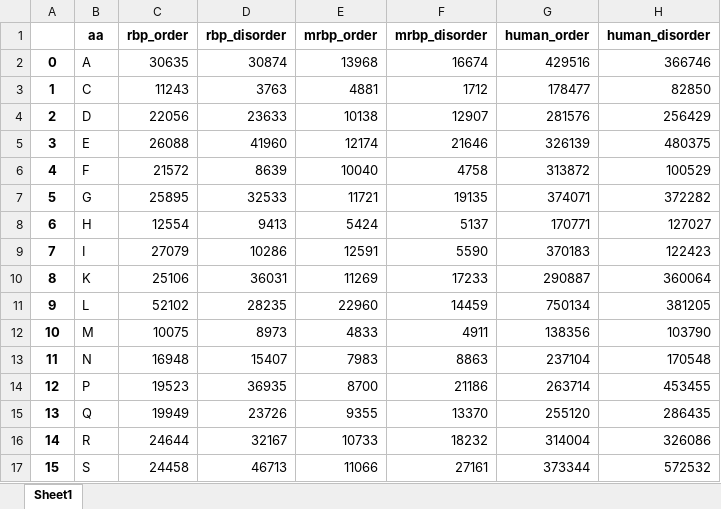
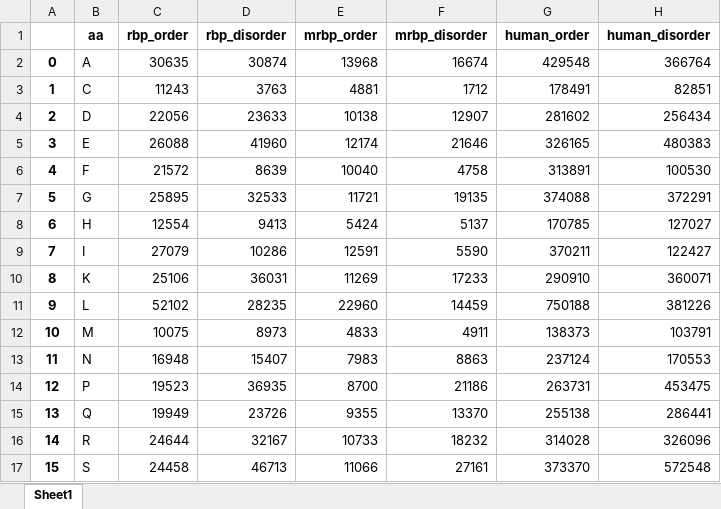
Before and after one commit to allmwh/the_return_of_the_rings, an Excel workbook: output/table_s2~s5/VSL2.xlsx, sheet Sheet1, drawn as a sheet; only a part is shown; values as stored, in another font and other column widths than the file's, no borders; the diff covers the shown part only; the diff names each change by its address in the sheet, - before the commit and + after, or states it on an @@ line.

```diff
--- a/output/table_s2~s5/VSL2.xlsx (sheet Sheet1)
+++ b/output/table_s2~s5/VSL2.xlsx (sheet Sheet1)
-G2 (human_order): 429516
+G2 (human_order): 429548
-H2 (human_disorder): 366746
+H2 (human_disorder): 366764
-G3 (human_order): 178477
+G3 (human_order): 178491
-H3 (human_disorder): 82850
+H3 (human_disorder): 82851
-G4 (human_order): 281576
+G4 (human_order): 281602
-H4 (human_disorder): 256429
+H4 (human_disorder): 256434
-G5 (human_order): 326139
+G5 (human_order): 326165
-H5 (human_disorder): 480375
+H5 (human_disorder): 480383
-G6 (human_order): 313872
+G6 (human_order): 313891
-H6 (human_disorder): 100529
+H6 (human_disorder): 100530
-G7 (human_order): 374071
+G7 (human_order): 374088
-H7 (human_disorder): 372282
+H7 (human_disorder): 372291
-G8 (human_order): 170771
+G8 (human_order): 170785
-G9 (human_order): 370183
+G9 (human_order): 370211
-H9 (human_disorder): 122423
+H9 (human_disorder): 122427
-G10 (human_order): 290887
+G10 (human_order): 290910
-H10 (human_disorder): 360064
+H10 (human_disorder): 360071
-G11 (human_order): 750134
+G11 (human_order): 750188
-H11 (human_disorder): 381205
+H11 (human_disorder): 381226
-G12 (human_order): 138356
+G12 (human_order): 138373
-H12 (human_disorder): 103790
+H12 (human_disorder): 103791
-G13 (human_order): 237104
+G13 (human_order): 237124
-H13 (human_disorder): 170548
+H13 (human_disorder): 170553
-G14 (human_order): 263714
+G14 (human_order): 263731
-H14 (human_disorder): 453455
+H14 (human_disorder): 453475
-G15 (human_order): 255120
+G15 (human_order): 255138
-H15 (human_disorder): 286435
+H15 (human_disorder): 286441
-G16 (human_order): 314004
+G16 (human_order): 314028
-H16 (human_disorder): 326086
+H16 (human_disorder): 326096
-G17 (human_order): 373344
+G17 (human_order): 373370
-H17 (human_disorder): 572532
+H17 (human_disorder): 572548
```
Also changed, not shown: 11 edited cells elsewhere in this sheet, output/table_s1/VLXT.xlsx, output/table_s2~s5/VL3-BA.xlsx, 14 other files.
